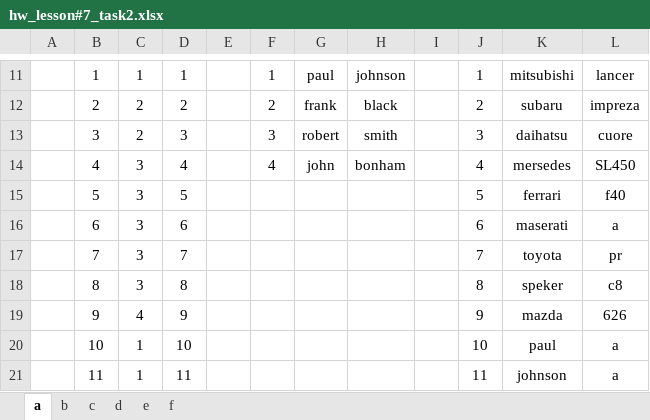
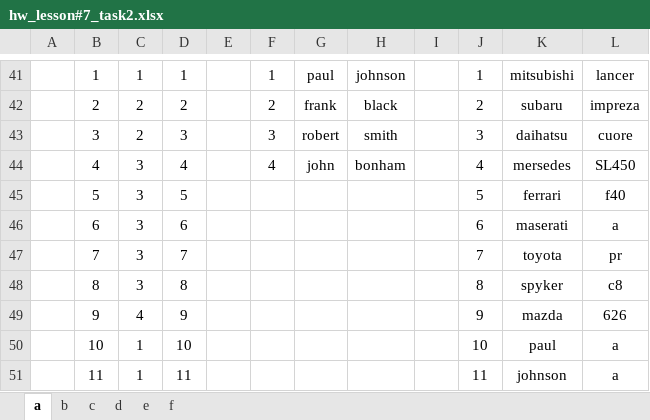
Before and after one commit to TMS-BI14-onl/Tamara_Trych, an Excel workbook: Lesson7/hw_lesson#7_task2.xlsx, sheet a, drawn as a sheet; only a part is shown, gaps mark what is left out; values as stored, in another font and other column widths than the file's, no borders; charts and pictures not drawn; addresses are those after the commit; the diff covers the shown part only; the diff names each change by its address in the sheet, - before the commit and + after, or states it on an @@ line.

```diff
--- a/Lesson7/hw_lesson#7_task2.xlsx (sheet a)
+++ b/Lesson7/hw_lesson#7_task2.xlsx (sheet a)
-K48: speker
+K48: spyker
```
Also changed, not shown: 30 added rows elsewhere in this sheet, sheet c, sheet d, sheet f, sheet b, charts or pictures.
